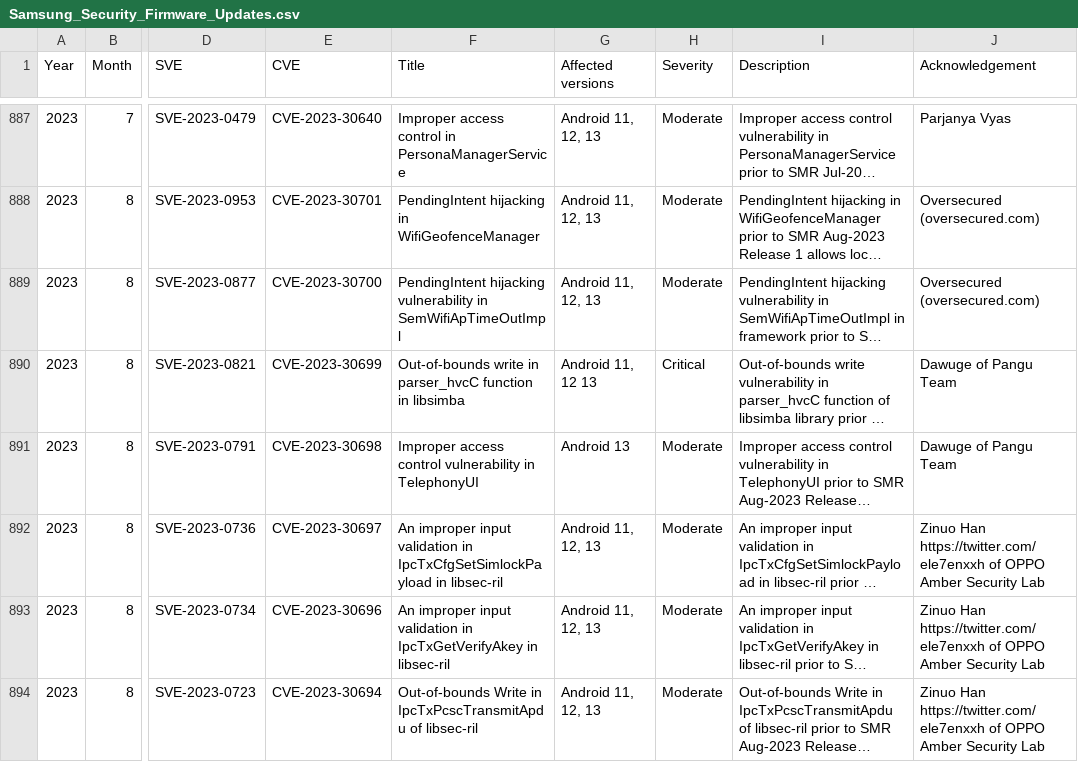
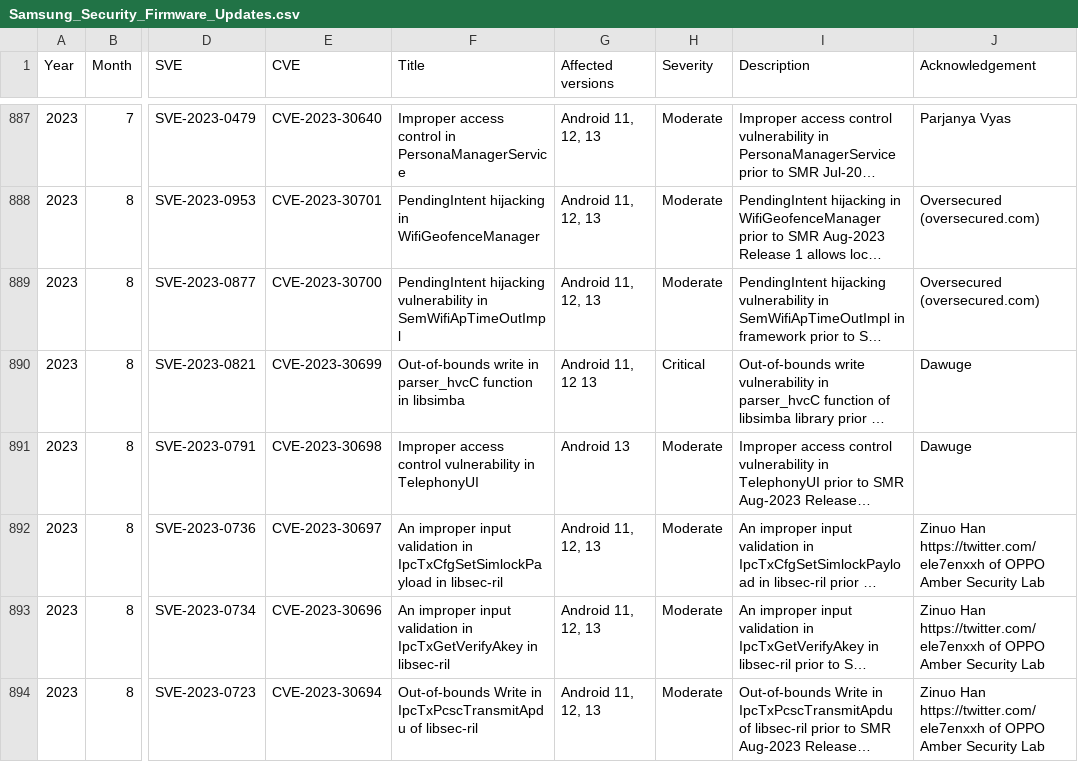
Before and after one commit to NetKingJ/awesome-android-security, a CSV file: Samsung_SVE_DataBase/Samsung_Security_Firmware_Updates.csv, drawn as a sheet; only a part is shown, gaps mark what is left out; long unchanged cells end in …; the diff names each change by its address in the sheet, - before the commit and + after, or states it on an @@ line.

Commit message:
[Fix] Samsung Security Updates DB

```diff
--- a/Samsung_SVE_DataBase/Samsung_Security_Firmware_Updates.csv
+++ b/Samsung_SVE_DataBase/Samsung_Security_Firmware_Updates.csv
-J890:J891 (Acknowledgement): Dawuge of Pangu Team
+J890:J891 (Acknowledgement): Dawuge
```
